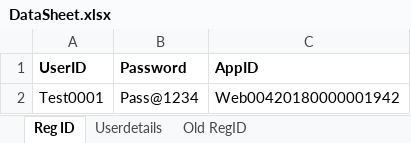
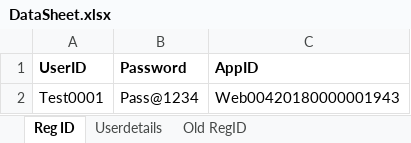
Before and after one commit to Joydip2018/LRA, an Excel workbook: Data/DataSheet.xlsx, sheet Reg ID, drawn as a sheet; values as stored, in another font and other column widths than the file's, no borders; the diff names each change by its address in the sheet, - before the commit and + after, or states it on an @@ line.

```diff
--- a/Data/DataSheet.xlsx (sheet Reg ID)
+++ b/Data/DataSheet.xlsx (sheet Reg ID)
-C2 (AppID): Web00420180000001942
+C2 (AppID): Web00420180000001943
```
Also changed, not shown: 14 other files.
